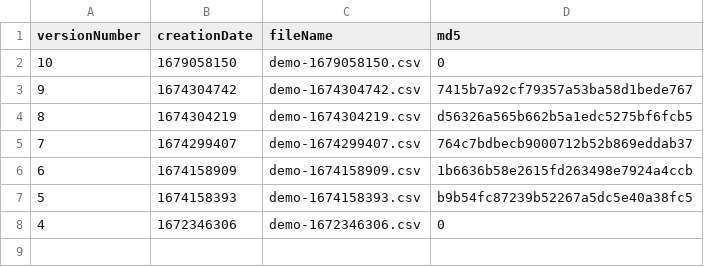
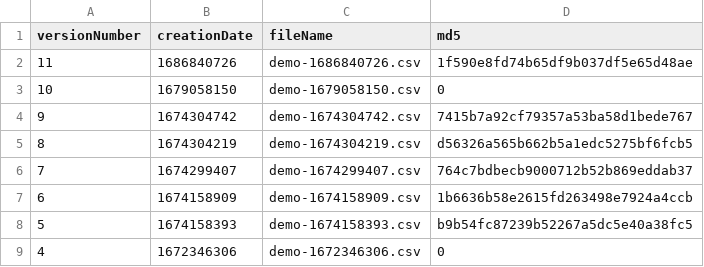
Before and after one commit to Leo-sailor/Epq-sailing-rating, a CSV file: universes/demo/host-demo.csv, drawn as a sheet.

```diff
--- a/universes/demo/host-demo.csv
+++ b/universes/demo/host-demo.csv
@@ -1,2 +1,3 @@
 versionNumber,creationDate,fileName,md5
+11,1686840726,demo-1686840726.csv,1f590e8fd74b65df9b037df5e65d48ae
 10,1679058150,demo-1679058150.csv,0
```
Also changed, not shown: 8 other files.
